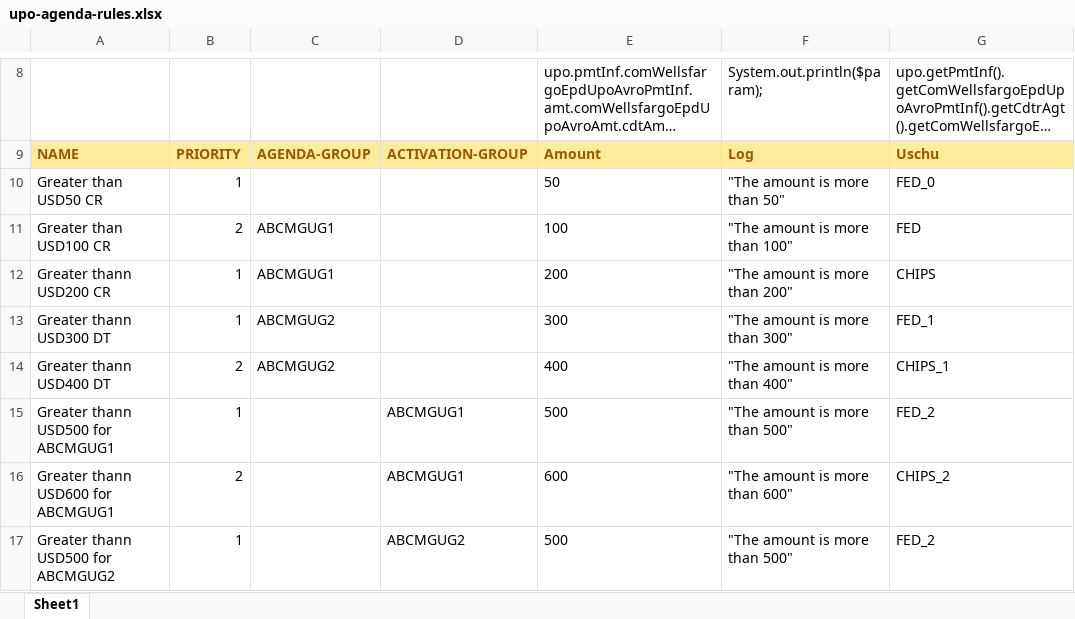
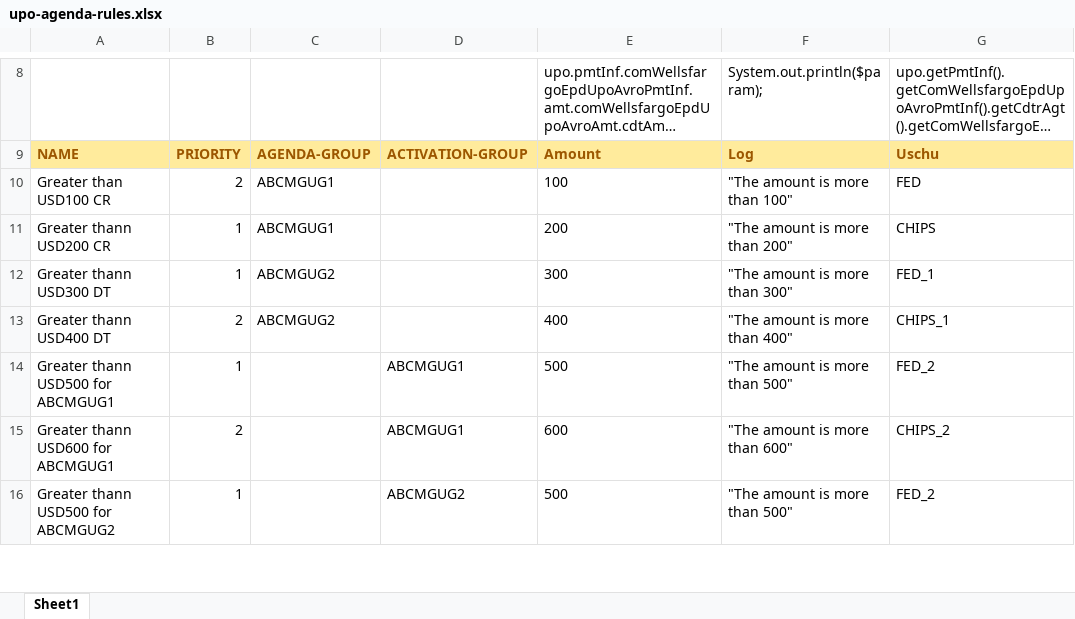
Before and after one commit to YogeshPitale/rbms, an Excel workbook: src/main/resources/rules/upo-agenda-rules.xlsx, sheet Sheet1, drawn as a sheet; only a part is shown, gaps mark what is left out; long unchanged cells end in …; values as stored, in another font and other column widths than the file's, no borders; the diff names each change by its address in the sheet, - before the commit and + after, or states it on an @@ line.

Commit message:
Deleted First rule from upo-agenda-rules.xlsx

```diff
--- a/src/main/resources/rules/upo-agenda-rules.xlsx (sheet Sheet1)
+++ b/src/main/resources/rules/upo-agenda-rules.xlsx (sheet Sheet1)
-row 10: Greater than USD50 CR | 1 |  |  | 50 | "The amount is more than 50" | FED_0
```
